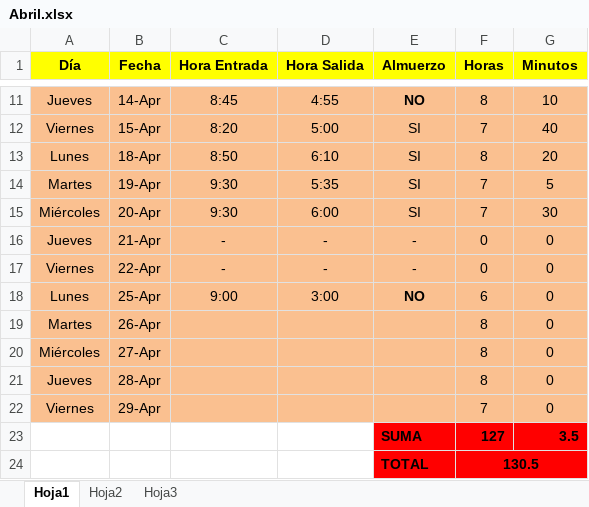
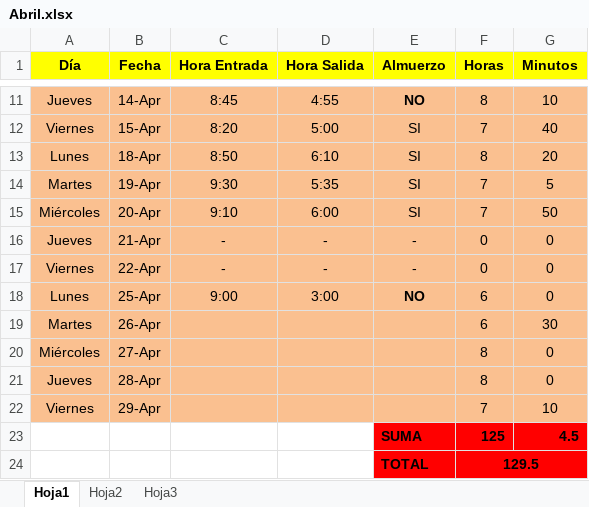
Before and after one commit to DeusDeus/tam-c, an Excel workbook: Horas/Abril.xlsx, sheet Hoja1, drawn as a sheet; only a part is shown, gaps mark what is left out; values as stored, in another font and other column widths than the file's, no borders; removed rows and columns are numbered as before the commit, all else as after; the diff names each change by its address in the sheet, - before the commit and + after, or states it on an @@ line.

```diff
--- a/Horas/Abril.xlsx (sheet Hoja1)
+++ b/Horas/Abril.xlsx (sheet Hoja1)
-C15 (Hora Entrada): 9:30
+C15 (Hora Entrada): 9:10
-G15 (Minutos): 30
+G15 (Minutos): 50
-F19 (Horas): 8
+F19 (Horas): 6
-G19 (Minutos): 0
+G19 (Minutos): 30
-G22 (Minutos): 0
+G22 (Minutos): 10
-row 23:  |  |  |  | SUMA | 127 | 3.5
-row 24:  |  |  |  | TOTAL | 130.5
+row 23:  |  |  |  | SUMA | 125 | 4.5
+row 24:  |  |  |  | TOTAL | 129.5
```
